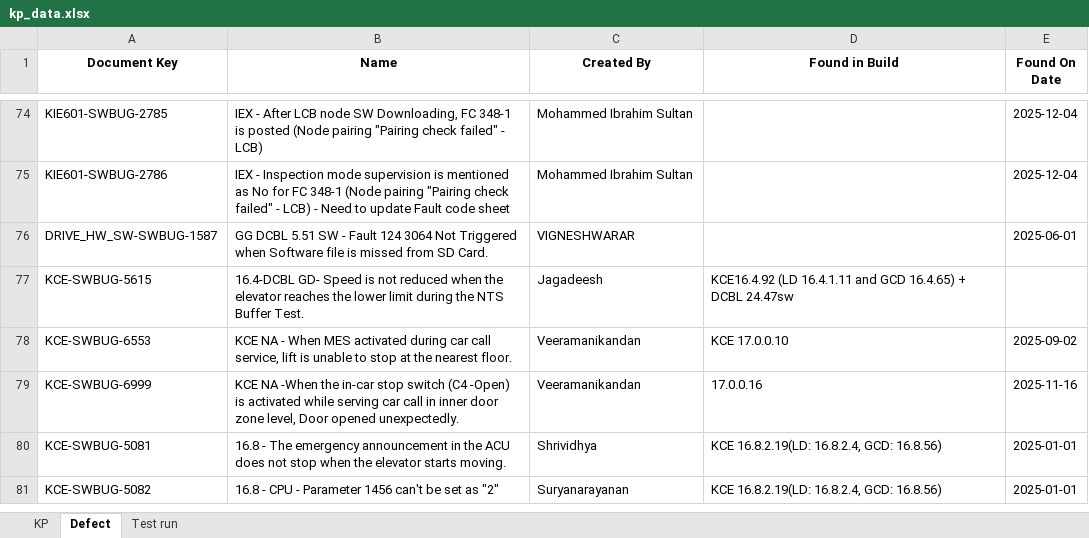
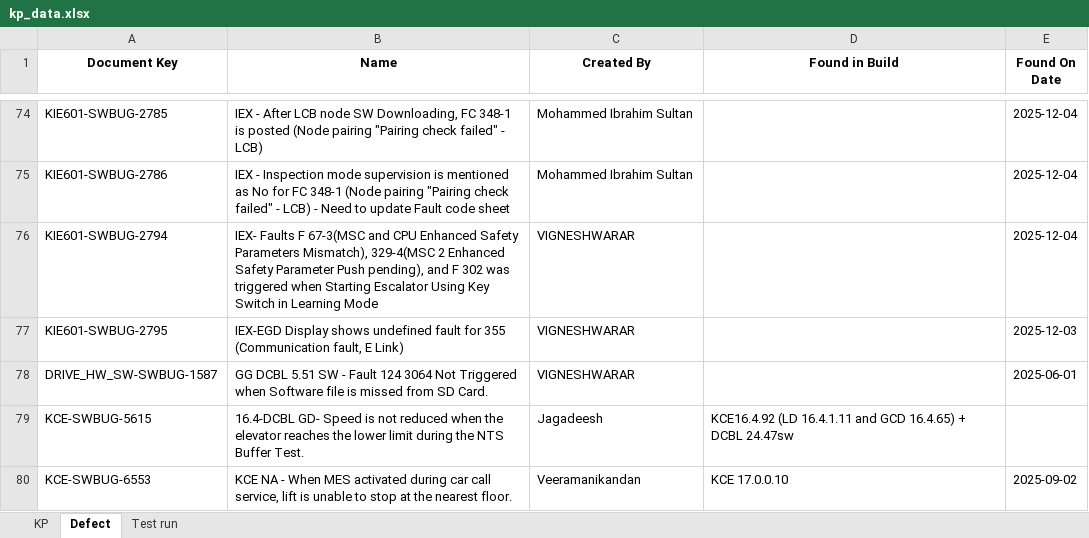
Before and after one commit to DineshGoverthanan/KCE_KPI, an Excel workbook: kp_data.xlsx, sheet Defect, drawn as a sheet; only a part is shown, gaps mark what is left out; the shorter side is filled out with more unchanged rows; values as stored, in another font and other column widths than the file's, no borders; the diff names each change by its address in the sheet, - before the commit and + after, or states it on an @@ line.

```diff
--- a/kp_data.xlsx (sheet Defect)
+++ b/kp_data.xlsx (sheet Defect)
+row 76: KIE601-SWBUG-2794 | IEX- Faults F 67-3(MSC and CPU Enhanced Safety Parameters Mismatch), 329-4(MSC 2 Enhanced Safety Parameter Push pending), and F 302 was triggered when Starting Escalator Using Key Switch in Learning Mode | VIGNESHWARAR |  | 2025-12-04
+row 77: KIE601-SWBUG-2795 | IEX-EGD Display shows undefined fault for 355 (Communication fault, E Link) | VIGNESHWARAR |  | 2025-12-03
```
Also changed, not shown: sheet Test run, sheet KP, 12 other files.
